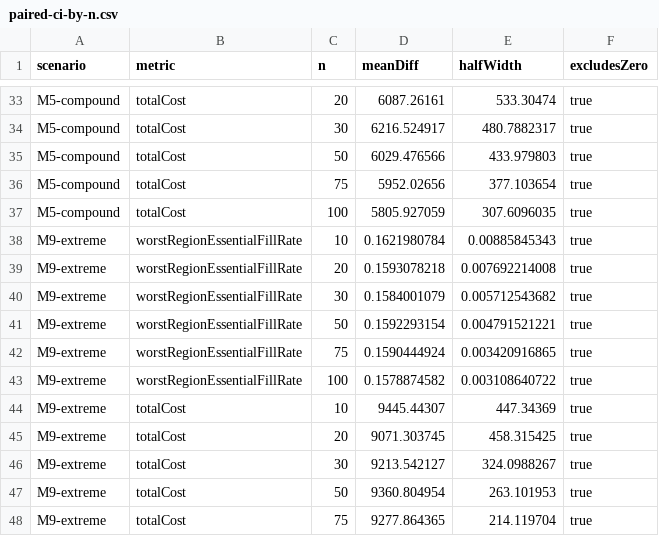
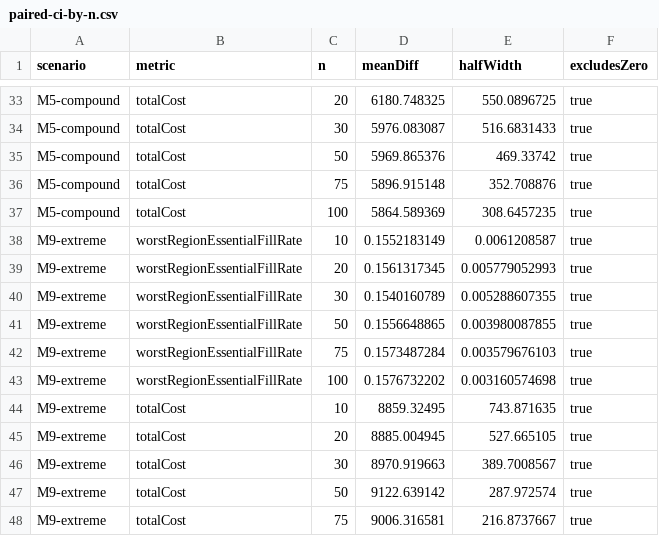
Before and after one commit to zhengjiewu39-lab/Traditional-Chinese-Medicine-Pharmacy, a CSV file: paper/results/ci-stability/paired-ci-by-n.csv, drawn as a sheet; only a part is shown, gaps mark what is left out; the diff covers the shown part only; the diff names each change by its address in the sheet, - before the commit and + after, or states it on an @@ line.

```diff
--- a/paper/results/ci-stability/paired-ci-by-n.csv
+++ b/paper/results/ci-stability/paired-ci-by-n.csv
-D33 (meanDiff): 6087.26161
+D33 (meanDiff): 6180.748325
-E33 (halfWidth): 533.30474
+E33 (halfWidth): 550.0896725
-D34 (meanDiff): 6216.524917
+D34 (meanDiff): 5976.083087
-E34 (halfWidth): 480.7882317
+E34 (halfWidth): 516.6831433
-D35 (meanDiff): 6029.476566
+D35 (meanDiff): 5969.865376
-E35 (halfWidth): 433.979803
+E35 (halfWidth): 469.33742
-D36 (meanDiff): 5952.02656
+D36 (meanDiff): 5896.915148
-E36 (halfWidth): 377.103654
+E36 (halfWidth): 352.708876
-D37 (meanDiff): 5805.927059
+D37 (meanDiff): 5864.589369
-E37 (halfWidth): 307.6096035
+E37 (halfWidth): 308.6457235
-D38 (meanDiff): 0.1621980784
+D38 (meanDiff): 0.1552183149
-E38 (halfWidth): 0.00885845343
+E38 (halfWidth): 0.0061208587
-D39 (meanDiff): 0.1593078218
+D39 (meanDiff): 0.1561317345
-E39 (halfWidth): 0.007692214008
+E39 (halfWidth): 0.005779052993
-D40 (meanDiff): 0.1584001079
+D40 (meanDiff): 0.1540160789
-E40 (halfWidth): 0.005712543682
+E40 (halfWidth): 0.005288607355
-D41 (meanDiff): 0.1592293154
+D41 (meanDiff): 0.1556648865
-E41 (halfWidth): 0.004791521221
+E41 (halfWidth): 0.003980087855
-D42 (meanDiff): 0.1590444924
+D42 (meanDiff): 0.1573487284
-E42 (halfWidth): 0.003420916865
+E42 (halfWidth): 0.003579676103
-D43 (meanDiff): 0.1578874582
+D43 (meanDiff): 0.1576732202
-E43 (halfWidth): 0.003108640722
+E43 (halfWidth): 0.003160574698
-D44 (meanDiff): 9445.44307
+D44 (meanDiff): 8859.32495
-E44 (halfWidth): 447.34369
+E44 (halfWidth): 743.871635
-D45 (meanDiff): 9071.303745
+D45 (meanDiff): 8885.004945
-E45 (halfWidth): 458.315425
+E45 (halfWidth): 527.665105
-D46 (meanDiff): 9213.542127
+D46 (meanDiff): 8970.919663
-E46 (halfWidth): 324.0988267
+E46 (halfWidth): 389.7008567
-D47 (meanDiff): 9360.804954
+D47 (meanDiff): 9122.639142
-E47 (halfWidth): 263.101953
+E47 (halfWidth): 287.972574
-D48 (meanDiff): 9277.864365
+D48 (meanDiff): 9006.316581
-E48 (halfWidth): 214.119704
+E48 (halfWidth): 216.8737667
```
Also changed, not shown: 65 edited cells elsewhere in this file, paper/results/ablation/paired-vs-full-errra.csv, paper/results/calibration/grid.csv, 33 other files.
